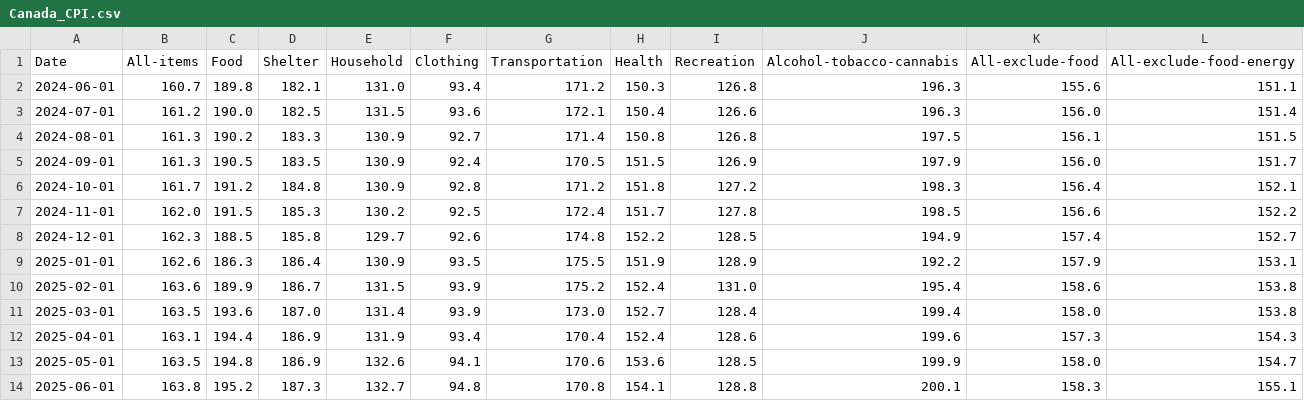
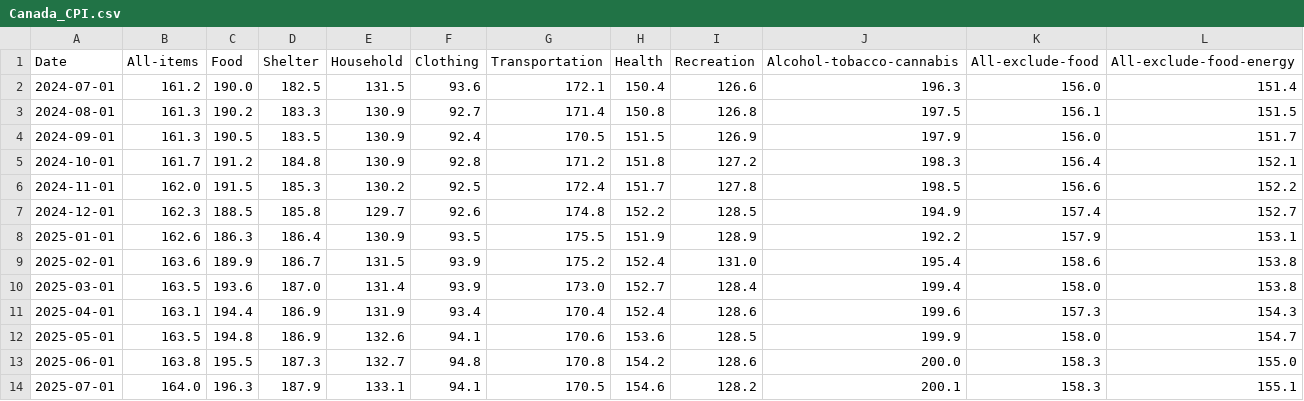
Before and after one commit to andy3278/Canada-Monthly-CPI, a CSV file: docs/data/Canada_CPI.csv, drawn as a sheet.

```diff
--- a/docs/data/Canada_CPI.csv
+++ b/docs/data/Canada_CPI.csv
@@ -1,3 +1,2 @@
 Date,All-items,Food,Shelter,Household,Clothing,Transportation,Health,Recreation,Alcohol-tobacco-cannabis,All-exclude-food,All-exclude-food-energy
-2024-06-01,160.7,189.8,182.1,131.0,93.4,171.2,150.3,126.8,196.3,155.6,151.1
 2024-07-01,161.2,190.0,182.5,131.5,93.6,172.1,150.4,126.6,196.3,156.0,151.4
@@ -13,2 +12,3 @@ Date,All-items,Food,Shelter,Household,Clothing,Transportation,Health,Recreation,
 2025-05-01,163.5,194.8,186.9,132.6,94.1,170.6,153.6,128.5,199.9,158.0,154.7
-2025-06-01,163.8,195.2,187.3,132.7,94.8,170.8,154.1,128.8,200.1,158.3,155.1
+2025-06-01,163.8,195.5,187.3,132.7,94.8,170.8,154.2,128.6,200.0,158.3,155.0
+2025-07-01,164.0,196.3,187.9,133.1,94.1,170.5,154.6,128.2,200.1,158.3,155.1
```
Also changed, not shown: docs/data/Canada_Unemployment_rate.csv, docs/data/Canada_earnings.csv, 3 other files.
